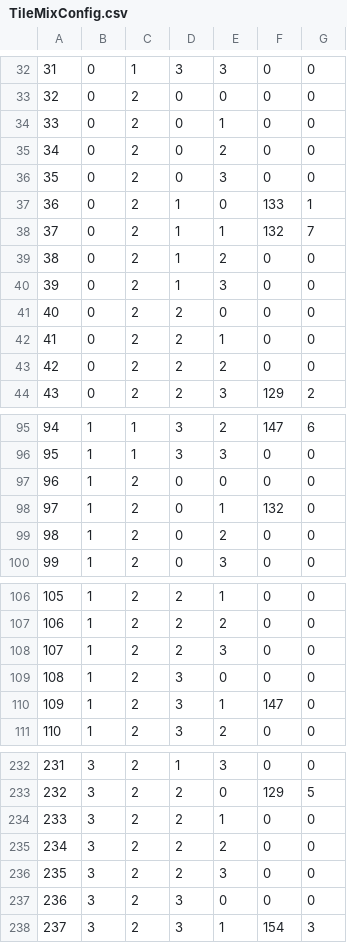
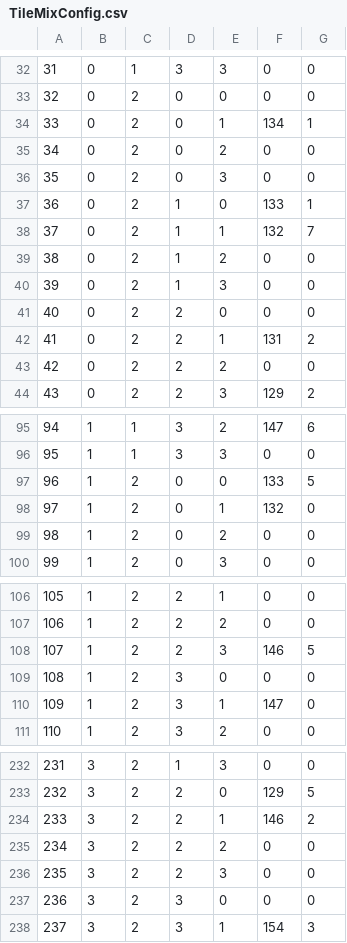
Before and after one commit to datuihaobai/Datui02, a CSV file: Assets/WorkAssets/ConfigText/TileMixConfig.csv, drawn as a sheet; only a part is shown, gaps mark what is left out.

```diff
--- a/Assets/WorkAssets/ConfigText/TileMixConfig.csv
+++ b/Assets/WorkAssets/ConfigText/TileMixConfig.csv
@@ -33,3 +33,3 @@
 "32","0","2","0","0","0","0"
-"33","0","2","0","1","0","0"
+"33","0","2","0","1","134","1"
 "34","0","2","0","2","0","0"
@@ -41,3 +41,3 @@
 "40","0","2","2","0","0","0"
-"41","0","2","2","1","0","0"
+"41","0","2","2","1","131","2"
 "42","0","2","2","2","0","0"
@@ -96,3 +96,3 @@
 "95","1","1","3","3","0","0"
-"96","1","2","0","0","0","0"
+"96","1","2","0","0","133","5"
 "97","1","2","0","1","132","0"
@@ -107,3 +107,3 @@
 "106","1","2","2","2","0","0"
-"107","1","2","2","3","0","0"
+"107","1","2","2","3","146","5"
 "108","1","2","3","0","0","0"
@@ -233,3 +233,3 @@
 "232","3","2","2","0","129","5"
-"233","3","2","2","1","0","0"
+"233","3","2","2","1","146","2"
 "234","3","2","2","2","0","0"
```
Also changed, not shown: 6 other files.
